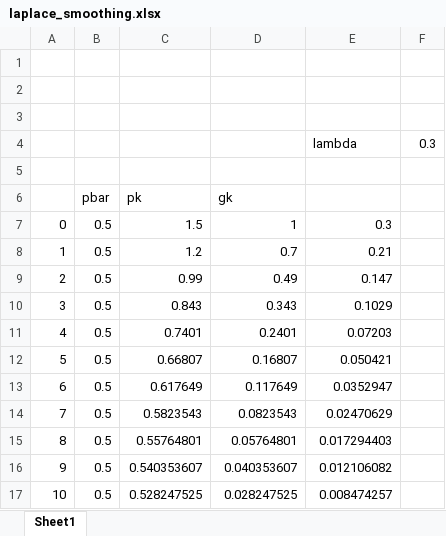
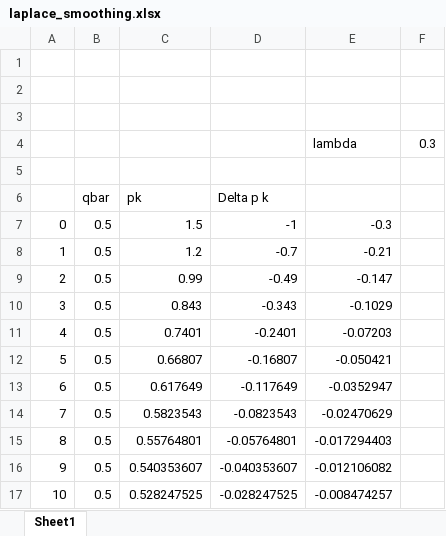
Before and after one commit to cmhamel/automesh, an Excel workbook: book/theory/laplace_smoothing.xlsx, sheet Sheet1, drawn as a sheet; values as stored, in another font and other column widths than the file's, no borders; charts and pictures not drawn; the diff names each change by its address in the sheet, - before the commit and + after, or states it on an @@ line.

Commit message:
Laplace and Taubin smoothing

```diff
--- a/book/theory/laplace_smoothing.xlsx (sheet Sheet1)
+++ b/book/theory/laplace_smoothing.xlsx (sheet Sheet1)
-B6: pbar
+B6: qbar
-D6: gk
+D6: Delta p k
-D7 (Delta p k): 1
+D7 (Delta p k): -1
-E7: 0.3
+E7: -0.3
-D8 (Delta p k): 0.7
+D8 (Delta p k): -0.7
-E8: 0.21
+E8: -0.21
-D9 (Delta p k): 0.49
+D9 (Delta p k): -0.49
-E9: 0.147
+E9: -0.147
-D10 (Delta p k): 0.343
+D10 (Delta p k): -0.343
-E10: 0.1029
+E10: -0.1029
-D11 (Delta p k): 0.2401
+D11 (Delta p k): -0.2401
-E11: 0.07203
+E11: -0.07203
-D12 (Delta p k): 0.16807
+D12 (Delta p k): -0.16807
-E12: 0.050421
+E12: -0.050421
-D13 (Delta p k): 0.117649
+D13 (Delta p k): -0.117649
-E13: 0.0352947
+E13: -0.0352947
-D14 (Delta p k): 0.0823543
+D14 (Delta p k): -0.0823543
-E14: 0.02470629
+E14: -0.02470629
-D15 (Delta p k): 0.05764801
+D15 (Delta p k): -0.05764801
-E15: 0.017294403
+E15: -0.017294403
-D16 (Delta p k): 0.040353607
+D16 (Delta p k): -0.040353607
-E16: 0.012106082
+E16: -0.012106082
-D17 (Delta p k): 0.028247525
+D17 (Delta p k): -0.028247525
-E17: 0.008474257
+E17: -0.008474257
```
Also changed, not shown: formulas that keep their value, 5 other files.
